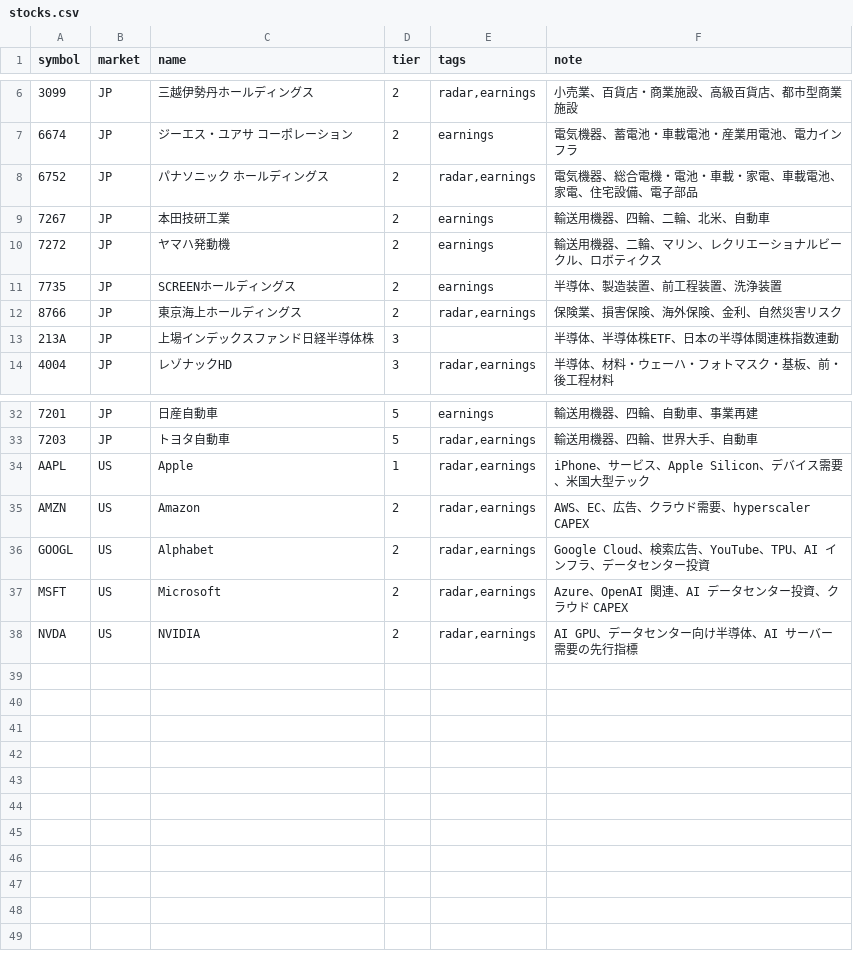
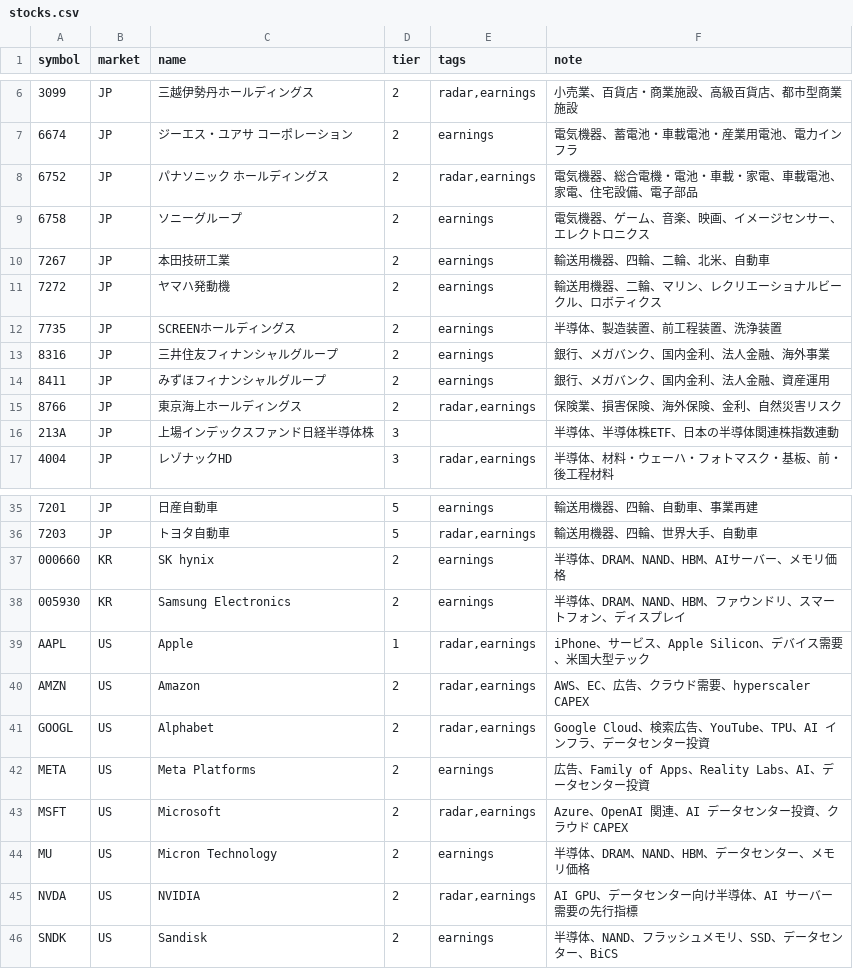
Before and after one commit to oshinko/feeds, a CSV file: data/stocks.csv, drawn as a sheet; only a part is shown, gaps mark what is left out; the diff names each change by its address in the sheet, - before the commit and + after, or states it on an @@ line.

Commit message:
Expand earnings coverage

```diff
--- a/data/stocks.csv
+++ b/data/stocks.csv
+row 9: 6758 | JP | ソニーグループ | 2 | earnings | 電気機器、ゲーム、音楽、映画、イメージセンサー、エレクトロニクス
+row 13: 8316 | JP | 三井住友フィナンシャルグループ | 2 | earnings | 銀行、メガバンク、国内金利、法人金融、海外事業
+row 14: 8411 | JP | みずほフィナンシャルグループ | 2 | earnings | 銀行、メガバンク、国内金利、法人金融、資産運用
+row 37: 000660 | KR | SK hynix | 2 | earnings | 半導体、DRAM、NAND、HBM、AIサーバー、メモリ価格
+row 38: 005930 | KR | Samsung Electronics | 2 | earnings | 半導体、DRAM、NAND、HBM、ファウンドリ、スマートフォン、ディスプレイ
+row 42: META | US | Meta Platforms | 2 | earnings | 広告、Family of Apps、Reality Labs、AI、データセンター投資
+row 44: MU | US | Micron Technology | 2 | earnings | 半導体、DRAM、NAND、HBM、データセンター、メモリ価格
+row 46: SNDK | US | Sandisk | 2 | earnings | 半導体、NAND、フラッシュメモリ、SSD、データセンター、BiCS
```
Also changed, not shown: 2 other files.
